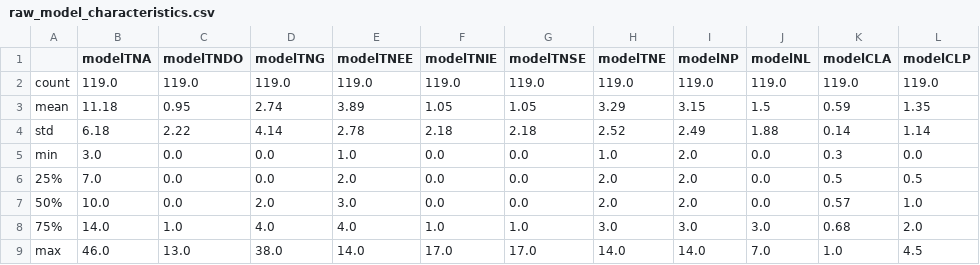
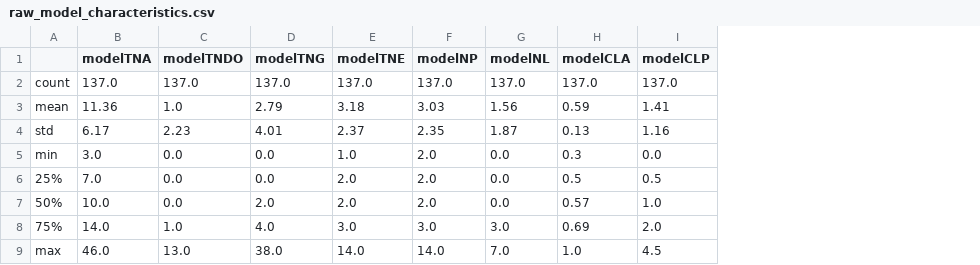
Before and after one commit to justdeko/trust-studio, a CSV file: trustminer-evaluation/raw_model_characteristics.csv, drawn as a sheet; removed rows and columns are numbered as before the commit, all else as after; the diff names each change by its address in the sheet, - before the commit and + after, or states it on an @@ line.

```diff
--- a/trustminer-evaluation/raw_model_characteristics.csv
+++ b/trustminer-evaluation/raw_model_characteristics.csv
-column E (modelTNEE), rows 2-9: 119.0 | 3.89 | 2.78 | 1.0 | 2.0 | 3.0 | 4.0 | 14.0
-column F (modelTNIE), rows 2-9: 119.0 | 1.05 | 2.18 | 0.0 | 0.0 | 0.0 | 1.0 | 17.0
-column G (modelTNSE), rows 2-9: 119.0 | 1.05 | 2.18 | 0.0 | 0.0 | 0.0 | 1.0 | 17.0
-B2 (modelTNA): 119.0
+B2 (modelTNA): 137.0
-C2 (modelTNDO): 119.0
+C2 (modelTNDO): 137.0
-D2 (modelTNG): 119.0
+D2 (modelTNG): 137.0
-E2 (modelTNE): 119.0
+E2 (modelTNE): 137.0
-F2 (modelNP): 119.0
+F2 (modelNP): 137.0
-G2 (modelNL): 119.0
+G2 (modelNL): 137.0
-H2 (modelCLA): 119.0
+H2 (modelCLA): 137.0
-I2 (modelCLP): 119.0
+I2 (modelCLP): 137.0
-B3 (modelTNA): 11.18
+B3 (modelTNA): 11.36
-C3 (modelTNDO): 0.95
+C3 (modelTNDO): 1.0
-D3 (modelTNG): 2.74
+D3 (modelTNG): 2.79
-E3 (modelTNE): 3.29
+E3 (modelTNE): 3.18
-F3 (modelNP): 3.15
+F3 (modelNP): 3.03
-G3 (modelNL): 1.5
+G3 (modelNL): 1.56
-I3 (modelCLP): 1.35
+I3 (modelCLP): 1.41
-B4 (modelTNA): 6.18
+B4 (modelTNA): 6.17
-C4 (modelTNDO): 2.22
+C4 (modelTNDO): 2.23
-D4 (modelTNG): 4.14
+D4 (modelTNG): 4.01
-E4 (modelTNE): 2.52
+E4 (modelTNE): 2.37
-F4 (modelNP): 2.49
+F4 (modelNP): 2.35
-G4 (modelNL): 1.88
+G4 (modelNL): 1.87
-H4 (modelCLA): 0.14
+H4 (modelCLA): 0.13
-I4 (modelCLP): 1.14
+I4 (modelCLP): 1.16
-H8 (modelCLA): 0.68
+H8 (modelCLA): 0.69
```
Also changed, not shown: 3 other files.
